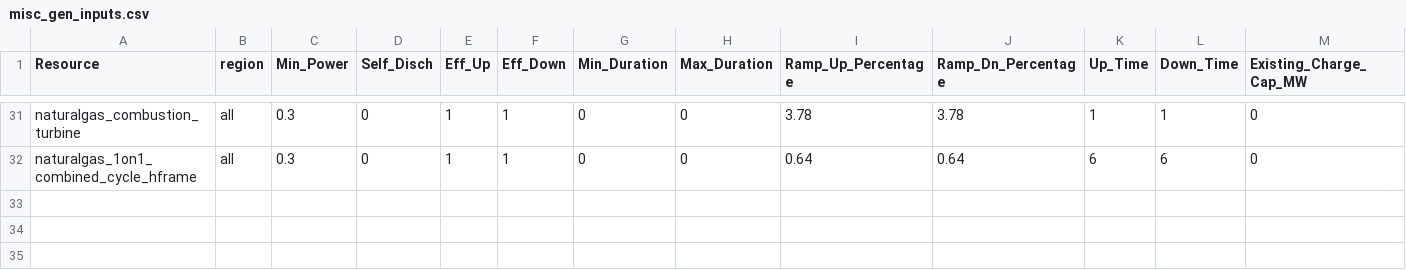
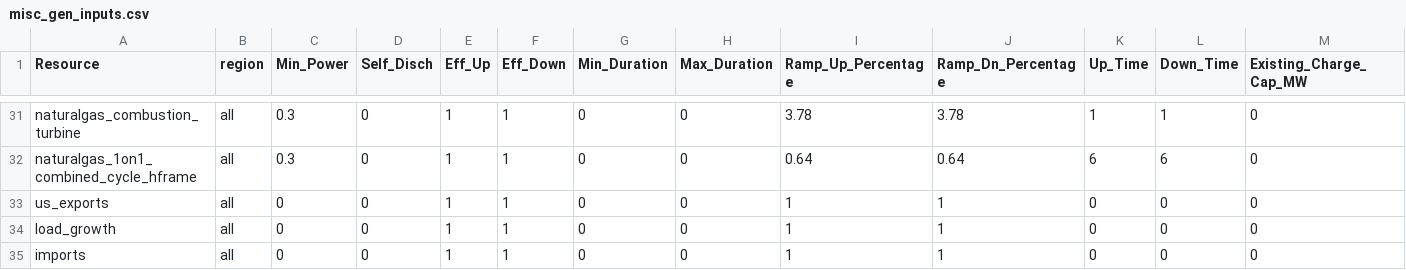
Before and after one commit to switch-model/Switch-USA-PG-ReEDS, a CSV file: pg/extra_inputs/misc_gen_inputs.csv, drawn as a sheet; only a part is shown, gaps mark what is left out; rows hold the shown columns only; the diff names each change by its address in the sheet, - before the commit and + after, or states it on an @@ line.

Commit message:
Add missing values for some gens and define low_gas and high_gas cases

```diff
--- a/pg/extra_inputs/misc_gen_inputs.csv
+++ b/pg/extra_inputs/misc_gen_inputs.csv
+row 33: us_exports | all | 0 | 0 | 1 | 1 | 0 | 0 | 1 | 1 | 0 | 0 | 0
+row 34: load_growth | all | 0 | 0 | 1 | 1 | 0 | 0 | 1 | 1 | 0 | 0 | 0
+row 35: imports | all | 0 | 0 | 1 | 1 | 0 | 0 | 1 | 1 | 0 | 0 | 0
```
Also changed, not shown: pg/extra_inputs/scenario_inputs.csv, 2 other files.
